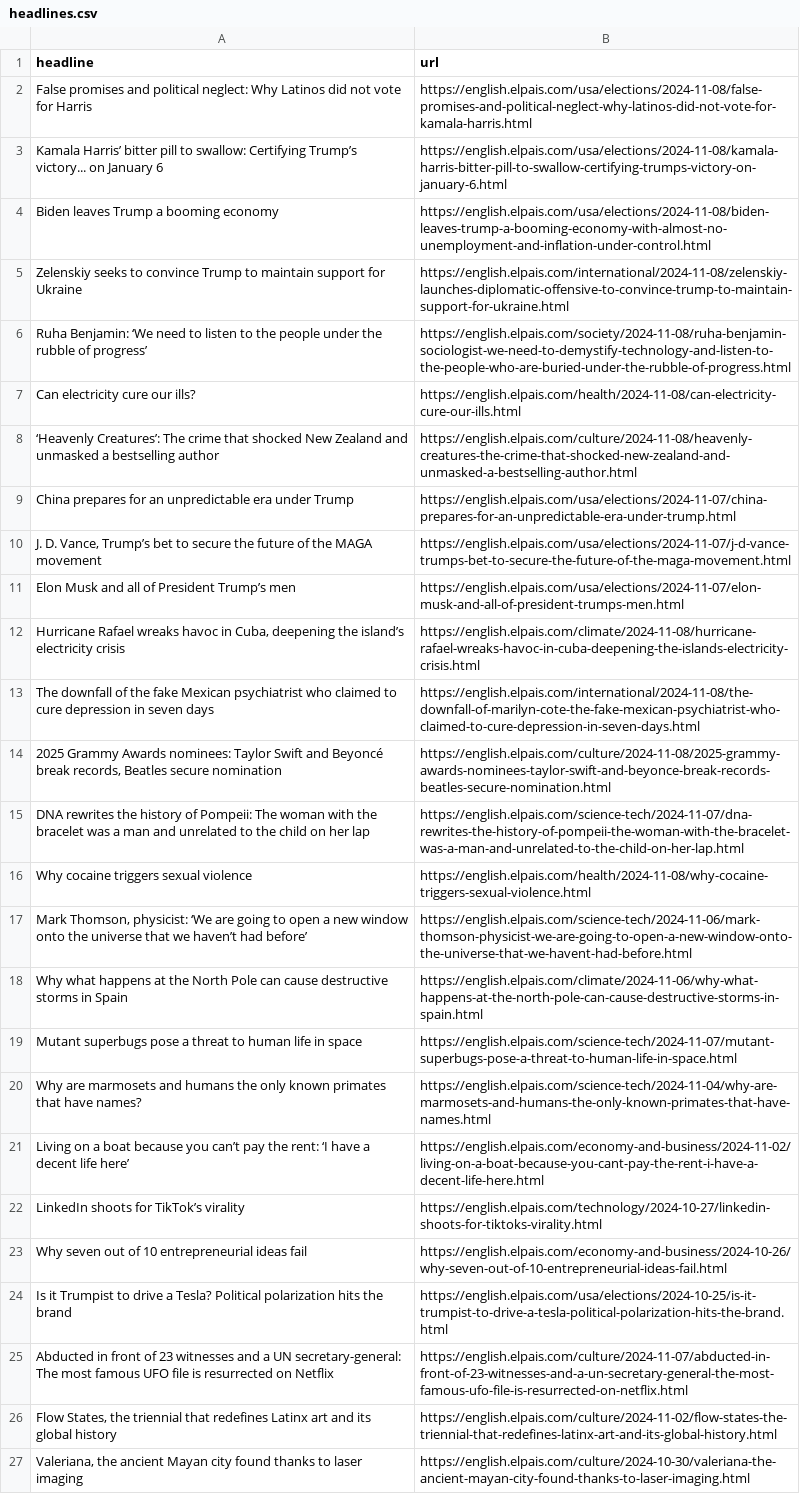
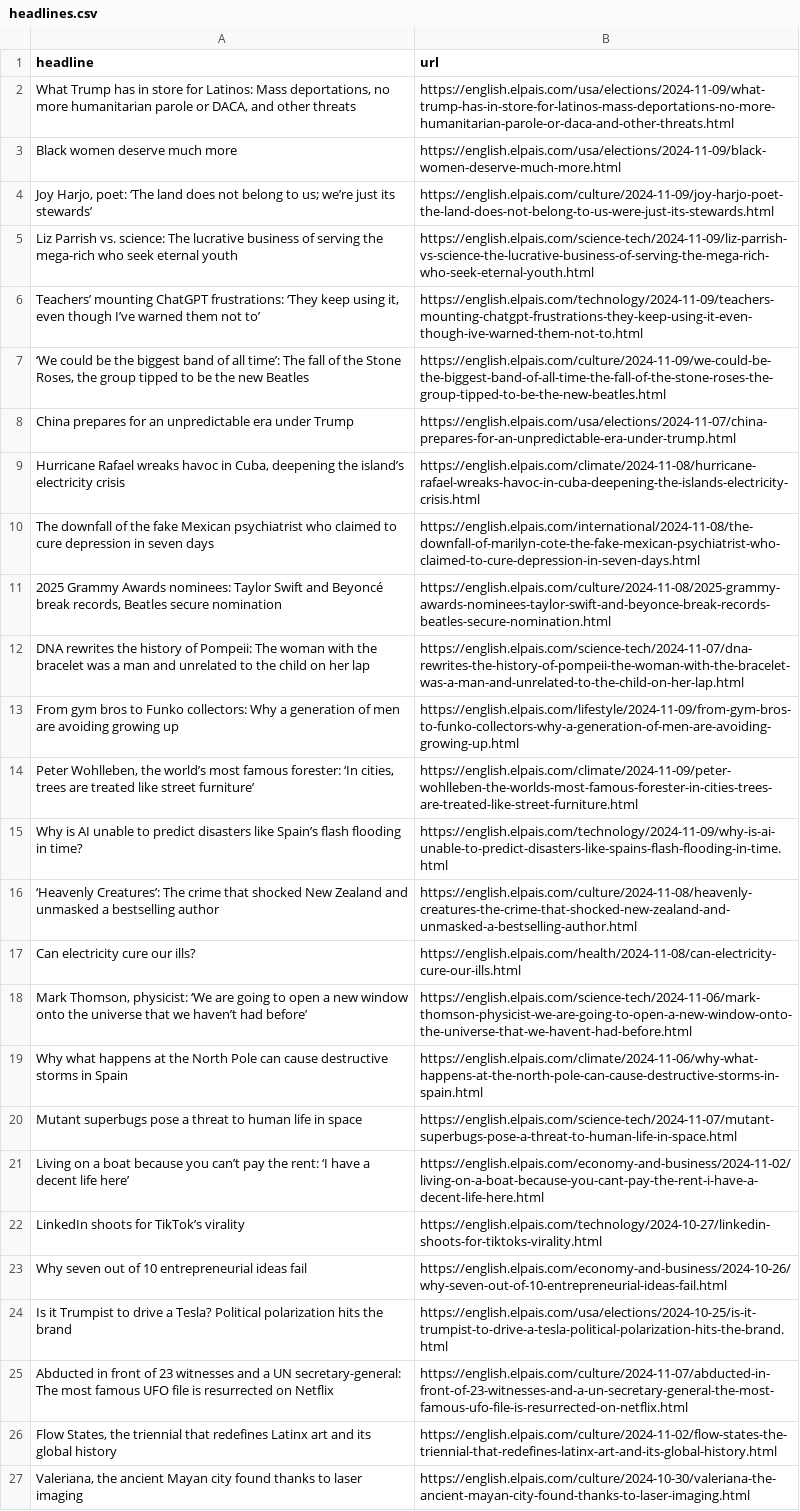
Before and after one commit to ElisabethLind/el_Pais_autoscraper, a CSV file: headlines.csv, drawn as a sheet; only a part is shown; removed rows and columns are numbered as before the commit, all else as after; the diff names each change by its address in the sheet, - before the commit and + after, or states it on an @@ line.

```diff
--- a/headlines.csv
+++ b/headlines.csv
-row 2: False promises and political neglect: Why Latinos did not vote for Harris | https://english.elpais.com/usa/elections/2024-11-08/false-promises-and-political-neglect-why-latinos-did-not-vote-for-kamala-harris.html
-row 3: Kamala Harris’ bitter pill to swallow: Certifying Trump’s victory... on January 6 | https://english.elpais.com/usa/elections/2024-11-08/kamala-harris-bitter-pill-to-swallow-certifying-trumps-victory-on-january-6.html
-row 4: Biden leaves Trump a booming economy | https://english.elpais.com/usa/elections/2024-11-08/biden-leaves-trump-a-booming-economy-with-almost-no-unemployment-and-inflation-under-control.html
-row 5: Zelenskiy seeks to convince Trump to maintain support for Ukraine | https://english.elpais.com/international/2024-11-08/zelenskiy-launches-diplomatic-offensive-to-convince-trump-to-maintain-support-for-ukraine.html
-row 6: Ruha Benjamin: ‘We need to listen to the people under the rubble of progress’ | https://english.elpais.com/society/2024-11-08/ruha-benjamin-sociologist-we-need-to-demystify-technology-and-listen-to-the-people-who-are-buried-under-the-rubble-of-progress.html
+row 2: What Trump has in store for Latinos: Mass deportations, no more humanitarian parole or DACA, and other threats | https://english.elpais.com/usa/elections/2024-11-09/what-trump-has-in-store-for-latinos-mass-deportations-no-more-humanitarian-parole-or-daca-and-other-threats.html
+row 3: Black women deserve much more | https://english.elpais.com/usa/elections/2024-11-09/black-women-deserve-much-more.html
+row 4: Joy Harjo, poet: ‘The land does not belong to us; we’re just its stewards’ | https://english.elpais.com/culture/2024-11-09/joy-harjo-poet-the-land-does-not-belong-to-us-were-just-its-stewards.html
+row 5: Liz Parrish vs. science: The lucrative business of serving the mega-rich who seek eternal youth | https://english.elpais.com/science-tech/2024-11-09/liz-parrish-vs-science-the-lucrative-business-of-serving-the-mega-rich-who-seek-eternal-youth.html
+row 6: Teachers’ mounting ChatGPT frustrations: ‘They keep using it, even though I’ve warned them not to’ | https://english.elpais.com/technology/2024-11-09/teachers-mounting-chatgpt-frustrations-they-keep-using-it-even-though-ive-warned-them-not-to.html
+row 7: ‘We could be the biggest band of all time’: The fall of the Stone Roses, the group tipped to be the new Beatles | https://english.elpais.com/culture/2024-11-09/we-could-be-the-biggest-band-of-all-time-the-fall-of-the-stone-roses-the-group-tipped-to-be-the-new-beatles.html
-row 10: J. D. Vance, Trump’s bet to secure the future of the MAGA movement | https://english.elpais.com/usa/elections/2024-11-07/j-d-vance-trumps-bet-to-secure-the-future-of-the-maga-movement.html
-row 11: Elon Musk and all of President Trump’s men | https://english.elpais.com/usa/elections/2024-11-07/elon-musk-and-all-of-president-trumps-men.html
-row 16: Why cocaine triggers sexual violence | https://english.elpais.com/health/2024-11-08/why-cocaine-triggers-sexual-violence.html
+row 13: From gym bros to Funko collectors: Why a generation of men are avoiding growing up | https://english.elpais.com/lifestyle/2024-11-09/from-gym-bros-to-funko-collectors-why-a-generation-of-men-are-avoiding-growing-up.html
+row 14: Peter Wohlleben, the world’s most famous forester: ‘In cities, trees are treated like street furniture’ | https://english.elpais.com/climate/2024-11-09/peter-wohlleben-the-worlds-most-famous-forester-in-cities-trees-are-treated-like-street-furniture.html
+row 15: Why is AI unable to predict disasters like Spain’s flash flooding in time? | https://english.elpais.com/technology/2024-11-09/why-is-ai-unable-to-predict-disasters-like-spains-flash-flooding-in-time.html
@@ row 8 moved to row 16: ‘Heavenly Creatures’: The crime that sho… @@
@@ row 7 moved to row 17: Can electricity cure our ills? @@
-row 20: Why are marmosets and humans the only known primates that have names? | https://english.elpais.com/science-tech/2024-11-04/why-are-marmosets-and-humans-the-only-known-primates-that-have-names.html
```
